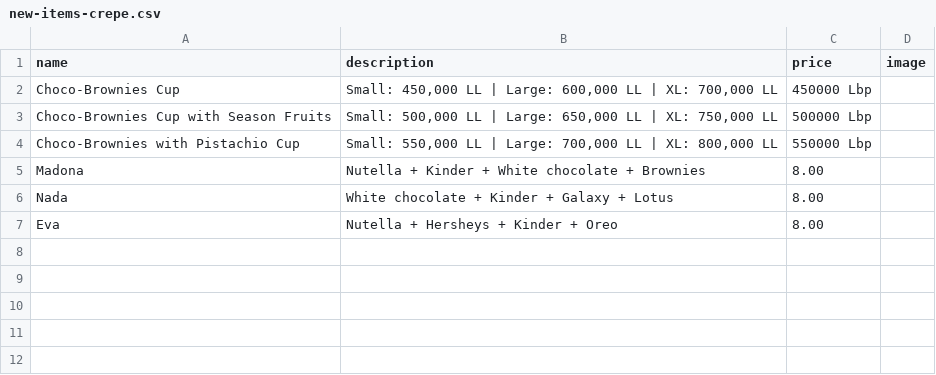
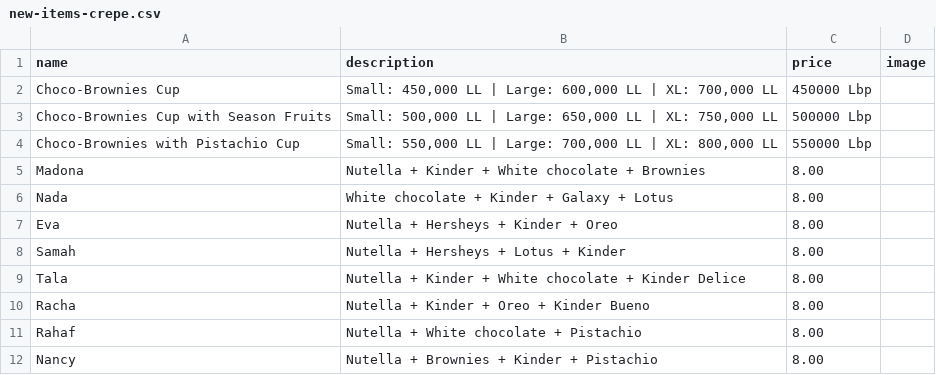
Before and after one commit to RoBat-1/restaurant-menu-app, a CSV file: public/data/new-items-crepe.csv, drawn as a sheet.

Commit message:
Add 5 more items to New Items Crepes: Samah, Tala, Racha, Rahaf, Nancy

```diff
--- a/public/data/new-items-crepe.csv
+++ b/public/data/new-items-crepe.csv
@@ -7 +7,6 @@ Nada,"White chocolate + Kinder + Galaxy + Lotus",8.00,
 Eva,"Nutella + Hersheys + Kinder + Oreo",8.00,
+Samah,"Nutella + Hersheys + Lotus + Kinder",8.00,
+Tala,"Nutella + Kinder + White chocolate + Kinder Delice",8.00,
+Racha,"Nutella + Kinder + Oreo + Kinder Bueno",8.00,
+Rahaf,"Nutella + White chocolate + Pistachio",8.00,
+Nancy,"Nutella + Brownies + Kinder + Pistachio",8.00,
```
